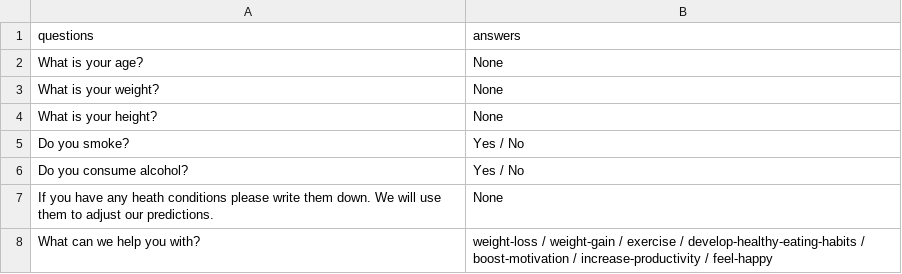
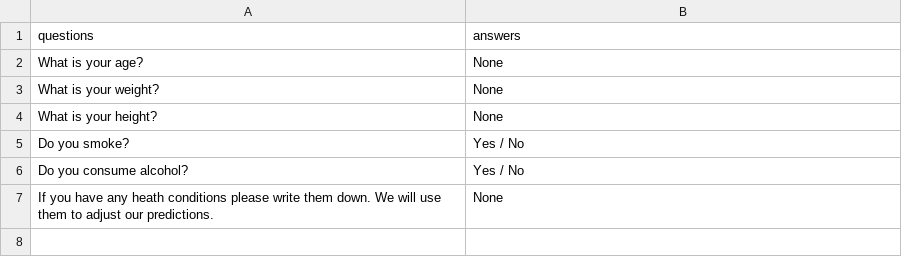
Before and after one commit to DmytroIvakhnenkov/health_line_bot, a CSV file: database/database_initial_questions.csv, drawn as a sheet; the diff names each change by its address in the sheet, - before the commit and + after, or states it on an @@ line.

```diff
--- a/database/database_initial_questions.csv
+++ b/database/database_initial_questions.csv
-row 8: What can we help you with? | weight-loss / weight-gain / exercise / develop-healthy-eating-habits / boost-motivation / increase-productivity / feel-happy
```
Also changed, not shown: database/database_QA.csv, 3 other files.
